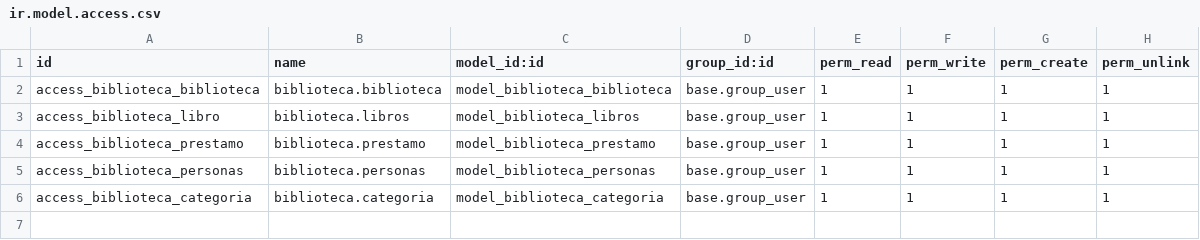
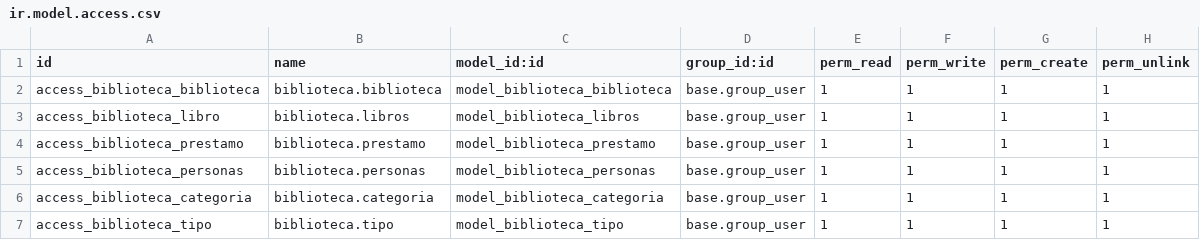
Before and after one commit to adrivargas/Odoo_Biblioteca, a CSV file: biblioteca/security/ir.model.access.csv, drawn as a sheet.

```diff
--- a/biblioteca/security/ir.model.access.csv
+++ b/biblioteca/security/ir.model.access.csv
@@ -6 +6,2 @@ access_biblioteca_personas,biblioteca.personas,model_biblioteca_personas,base.gr
 access_biblioteca_categoria,biblioteca.categoria,model_biblioteca_categoria,base.group_user,1,1,1,1
+access_biblioteca_tipo,biblioteca.tipo,model_biblioteca_tipo,base.group_user,1,1,1,1
```
Also changed, not shown: 9 other files.
